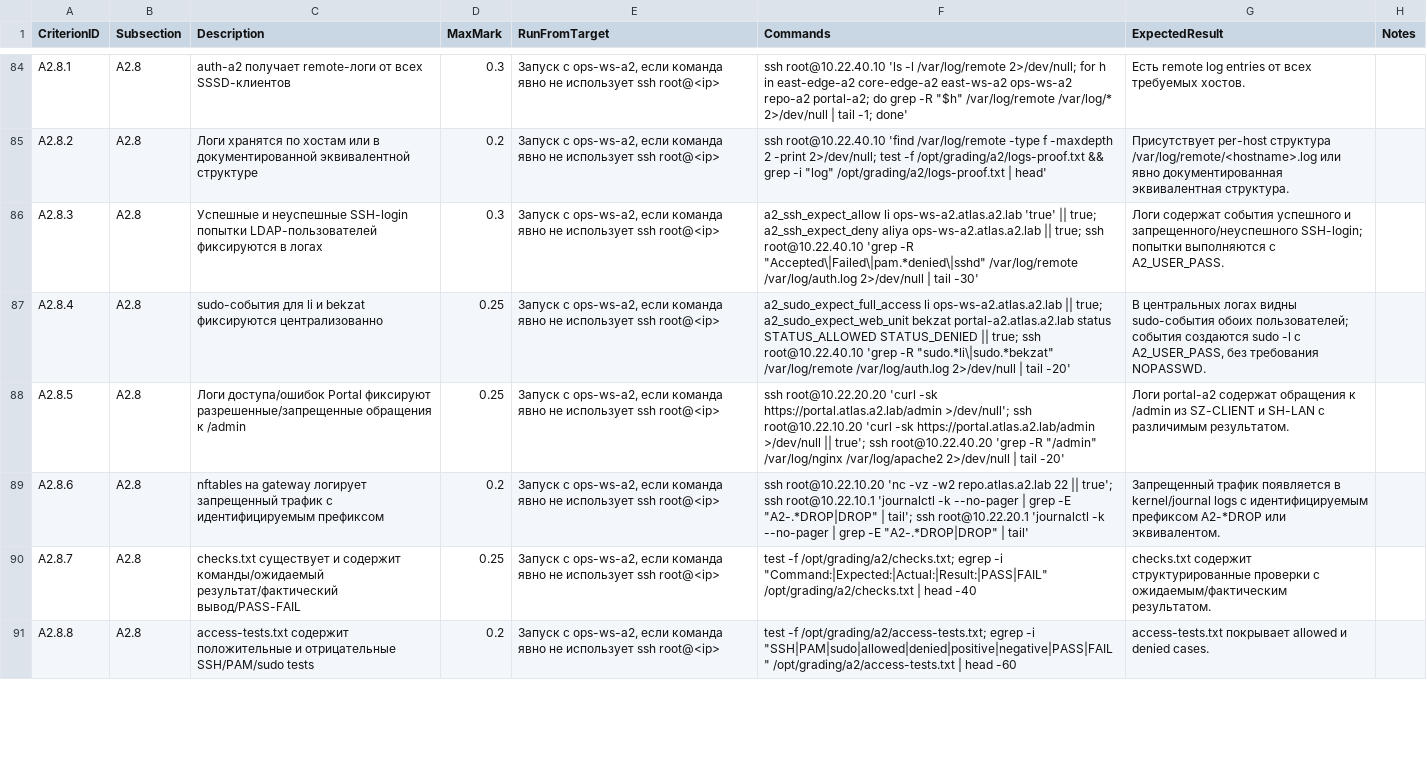
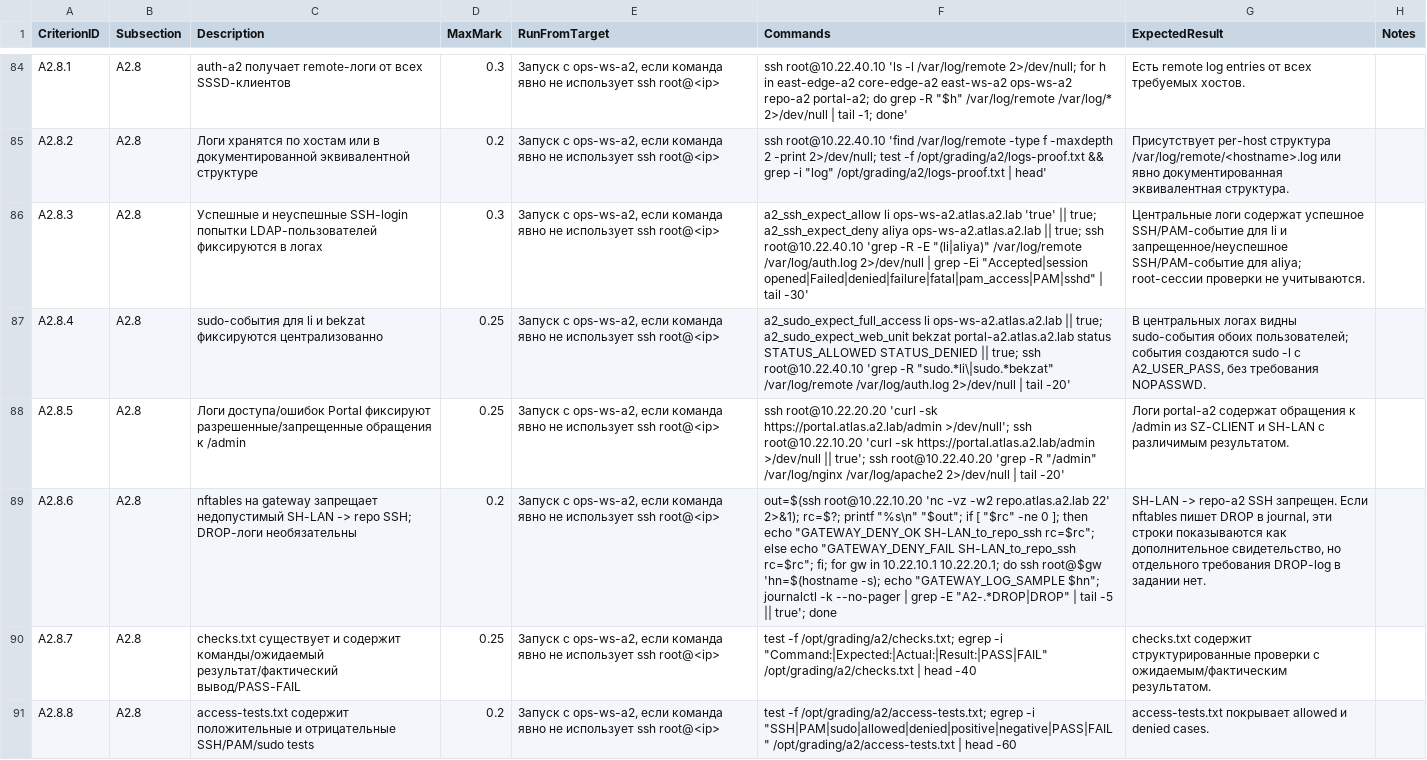
Before and after one commit to light192/WSTC2026_scripts, a TSV file: A2_Evaluation_Scripts_Shanghai_Shenzhen/criteria/a2_criteria_map.tsv, drawn as a sheet; only a part is shown, gaps mark what is left out; the diff names each change by its address in the sheet, - before the commit and + after, or states it on an @@ line.

```diff
--- a/A2_Evaluation_Scripts_Shanghai_Shenzhen/criteria/a2_criteria_map.tsv
+++ b/A2_Evaluation_Scripts_Shanghai_Shenzhen/criteria/a2_criteria_map.tsv
-F86 (Commands): …'grep -R "Accepted\|Failed\|pam.*denied\|sshd" /var/log/remote /var/log/auth.log 2>/dev/null | tail…
+F86 (Commands): …'grep -R -E "(li|aliya)" /var/log/remote /var/log/auth.log 2>/dev/null | grep -Ei "Accepted|session opened|Failed|denied|failure|fatal|pam_access|PAM|sshd" | tail…
-G86 (ExpectedResult): Логи содержат события успешного и запрещенного/неуспешного SSH-login; попытки выполняются с A2_USER_PASS.
+G86 (ExpectedResult): Центральные логи содержат успешное SSH/PAM-событие для li и запрещенное/неуспешное SSH/PAM-событие для aliya; root-сессии проверки не учитываются.
-C89 (Description): …на gateway логирует запрещенный трафик с идентифицируемым префиксом
+C89 (Description): …на gateway запрещает недопустимый SH-LAN -> repo SSH; DROP-логи необязательны
-F89 (Commands): ssh root@10.22.10.20 'nc -vz -w2 repo.atlas.a2.lab 22 || true'; ssh root@10.22.10.1 'journalctl -k --no-pager | grep -E "A2-.*DROP|DROP" | tail'; ssh root@10.22.20.1 'journalctl -k --no-pager | grep -E "A2-.*DROP|DROP" | tail'
+F89 (Commands): out=$(ssh root@10.22.10.20 'nc -vz -w2 repo.atlas.a2.lab 22' 2>&1); rc=$?; printf "%s\n" "$out"; if [ "$rc" -ne 0 ]; then echo "GATEWAY_DENY_OK SH-LAN_to_repo_ssh rc=$rc"; else echo "GATEWAY_DENY_FAIL SH-LAN_to_repo_ssh rc=$rc"; fi; for gw in 10.22.10.1 10.22.20.1; do ssh root@$gw 'hn=$(hostname -s); echo "GATEWAY_LOG_SAMPLE $hn"; journalctl -k --no-pager | grep -E "A2-.*DROP|DROP" | tail -5 || true'; done
-G89 (ExpectedResult): Запрещенный трафик появляется в kernel/journal logs с идентифицируемым префиксом A2-*DROP или эквивалентом.
+G89 (ExpectedResult): SH-LAN -> repo-a2 SSH запрещен. Если nftables пишет DROP в journal, эти строки показываются как дополнительное свидетельство, но отдельного требования DROP-log в задании нет.
```
Also changed, not shown: 1 other file.
